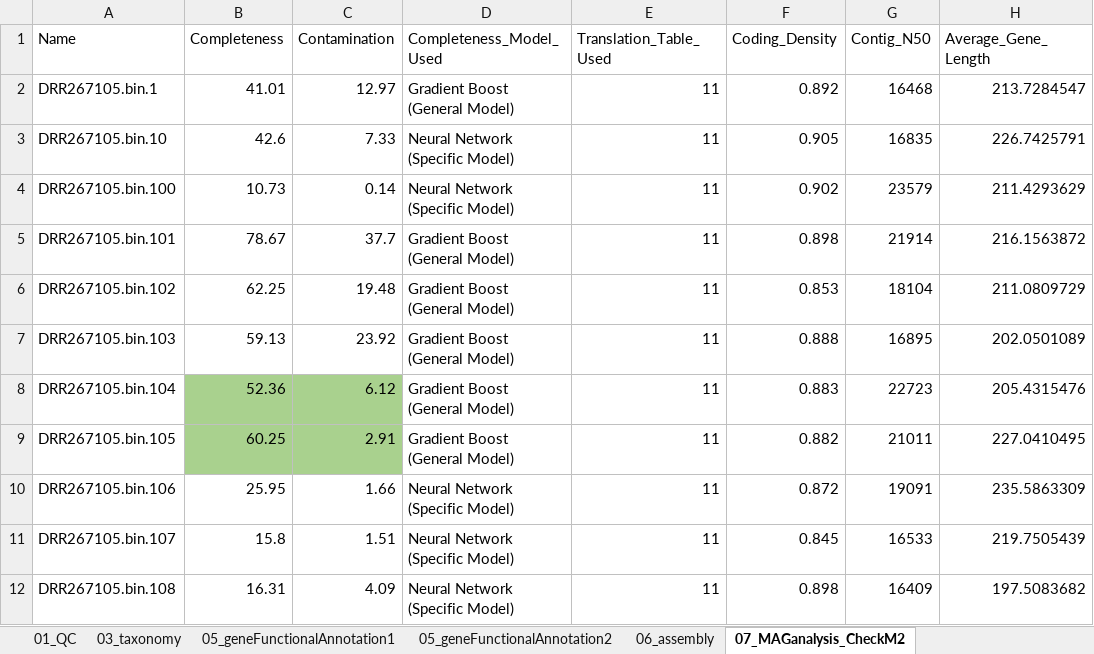
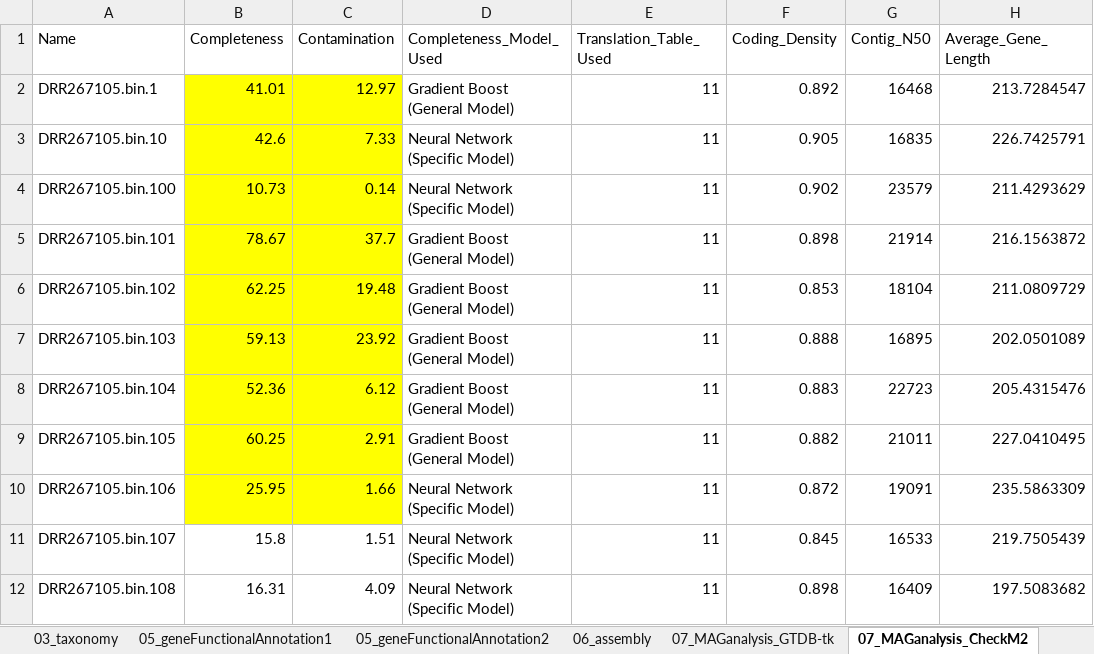
Before and after one commit to hiraokas/Lecture_Metagenome, an Excel workbook: tables.xlsx, sheet 07_MAGanalysis_CheckM2, drawn as a sheet; only a part is shown; values as stored, in another font and other column widths than the file's, no borders; the diff names each change by its address in the sheet, - before the commit and + after, or states it on an @@ line.

```diff
--- a/tables.xlsx (sheet 07_MAGanalysis_CheckM2)
+++ b/tables.xlsx (sheet 07_MAGanalysis_CheckM2)
-B2:C7 fill: none
+B2:C7 fill: #FFFF00
-B8:C9 fill: #A9D18E
+B8:C9 fill: #FFFF00
-B10:C10 fill: none
+B10:C10 fill: #FFFF00
```
Also changed, not shown: sheet 06_assembly, sheet 05_geneFunctionalAnnotation1, sheet 07_MAGanalysis_GTDB-tk, sheet 05_geneFunctionalAnnotation2, other sheet tabs, 5 other files.
